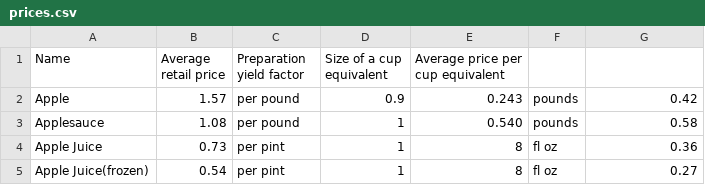
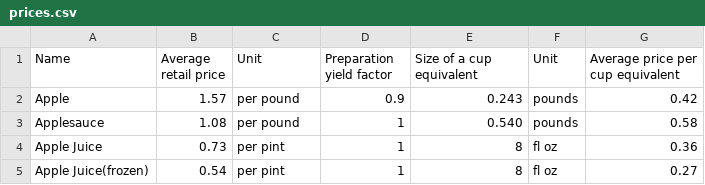
Before and after one commit to wd2311/aidesign-proj, a CSV file: back-end/data/prices.csv, drawn as a sheet; only a part is shown.

Commit message:
Cleaned prices.csv

```diff
--- a/back-end/data/prices.csv
+++ b/back-end/data/prices.csv
@@ -1,2 +1,2 @@
-Name,Average retail price,Preparation yield factor,Size of a cup equivalent,Average price per cup equivalent
+Name,Average retail price,Unit,Preparation yield factor,Size of a cup equivalent,Unit,Average price per cup equivalent
 Apple,1.57,per pound,0.9,0.243,pounds,0.42
```
